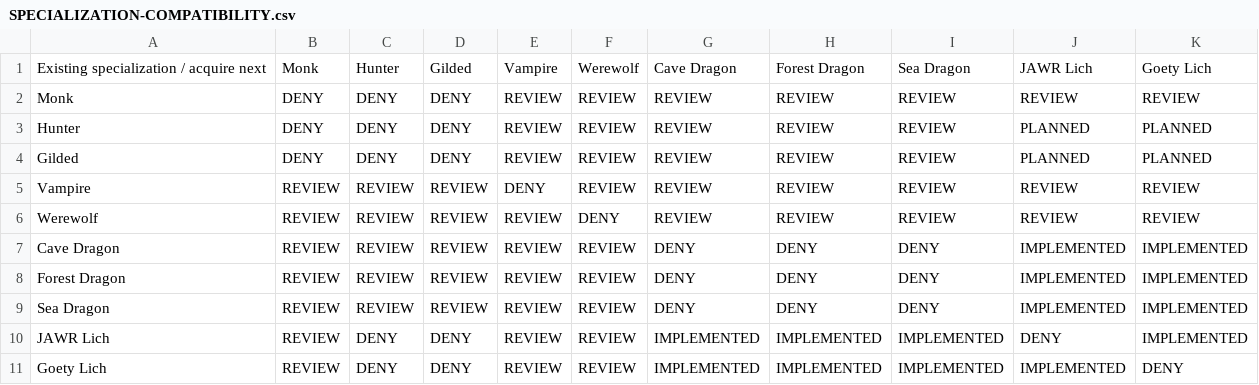
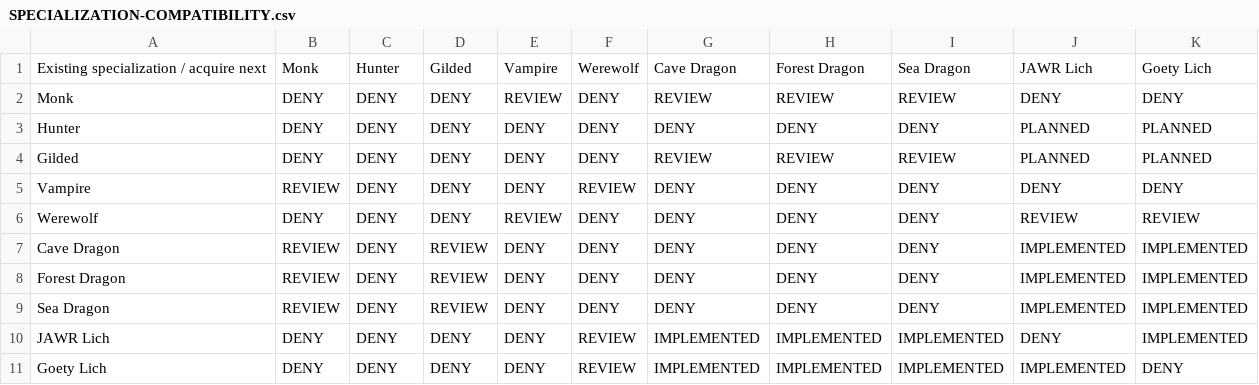
Before and after one commit to heatwaveqc/Too-Much-Magic-Modpack, a CSV file: docs/SPECIALIZATION-COMPATIBILITY.csv, drawn as a sheet.

Commit message:
Lock second specialization compatibility review decisions

```diff
--- a/docs/SPECIALIZATION-COMPATIBILITY.csv
+++ b/docs/SPECIALIZATION-COMPATIBILITY.csv
@@ -1,11 +1,11 @@
 "Existing specialization / acquire next","Monk","Hunter","Gilded","Vampire","Werewolf","Cave Dragon","Forest Dragon","Sea Dragon","JAWR Lich","Goety Lich"
-"Monk","DENY","DENY","DENY","REVIEW","REVIEW","REVIEW","REVIEW","REVIEW","REVIEW","REVIEW"
-"Hunter","DENY","DENY","DENY","REVIEW","REVIEW","REVIEW","REVIEW","REVIEW","PLANNED","PLANNED"
-"Gilded","DENY","DENY","DENY","REVIEW","REVIEW","REVIEW","REVIEW","REVIEW","PLANNED","PLANNED"
-"Vampire","REVIEW","REVIEW","REVIEW","DENY","REVIEW","REVIEW","REVIEW","REVIEW","REVIEW","REVIEW"
-"Werewolf","REVIEW","REVIEW","REVIEW","REVIEW","DENY","REVIEW","REVIEW","REVIEW","REVIEW","REVIEW"
-"Cave Dragon","REVIEW","REVIEW","REVIEW","REVIEW","REVIEW","DENY","DENY","DENY","IMPLEMENTED","IMPLEMENTED"
-"Forest Dragon","REVIEW","REVIEW","REVIEW","REVIEW","REVIEW","DENY","DENY","DENY","IMPLEMENTED","IMPLEMENTED"
-"Sea Dragon","REVIEW","REVIEW","REVIEW","REVIEW","REVIEW","DENY","DENY","DENY","IMPLEMENTED","IMPLEMENTED"
-"JAWR Lich","REVIEW","DENY","DENY","REVIEW","REVIEW","IMPLEMENTED","IMPLEMENTED","IMPLEMENTED","DENY","IMPLEMENTED"
-"Goety Lich","REVIEW","DENY","DENY","REVIEW","REVIEW","IMPLEMENTED","IMPLEMENTED","IMPLEMENTED","IMPLEMENTED","DENY"
+"Monk","DENY","DENY","DENY","REVIEW","DENY","REVIEW","REVIEW","REVIEW","DENY","DENY"
+"Hunter","DENY","DENY","DENY","DENY","DENY","DENY","DENY","DENY","PLANNED","PLANNED"
+"Gilded","DENY","DENY","DENY","DENY","DENY","REVIEW","REVIEW","REVIEW","PLANNED","PLANNED"
+"Vampire","REVIEW","DENY","DENY","DENY","REVIEW","DENY","DENY","DENY","DENY","DENY"
+"Werewolf","DENY","DENY","DENY","REVIEW","DENY","DENY","DENY","DENY","REVIEW","REVIEW"
+"Cave Dragon","REVIEW","DENY","REVIEW","DENY","DENY","DENY","DENY","DENY","IMPLEMENTED","IMPLEMENTED"
+"Forest Dragon","REVIEW","DENY","REVIEW","DENY","DENY","DENY","DENY","DENY","IMPLEMENTED","IMPLEMENTED"
+"Sea Dragon","REVIEW","DENY","REVIEW","DENY","DENY","DENY","DENY","DENY","IMPLEMENTED","IMPLEMENTED"
+"JAWR Lich","DENY","DENY","DENY","DENY","REVIEW","IMPLEMENTED","IMPLEMENTED","IMPLEMENTED","DENY","IMPLEMENTED"
+"Goety Lich","DENY","DENY","DENY","DENY","REVIEW","IMPLEMENTED","IMPLEMENTED","IMPLEMENTED","IMPLEMENTED","DENY"
```
Also changed, not shown: 1 other file.
